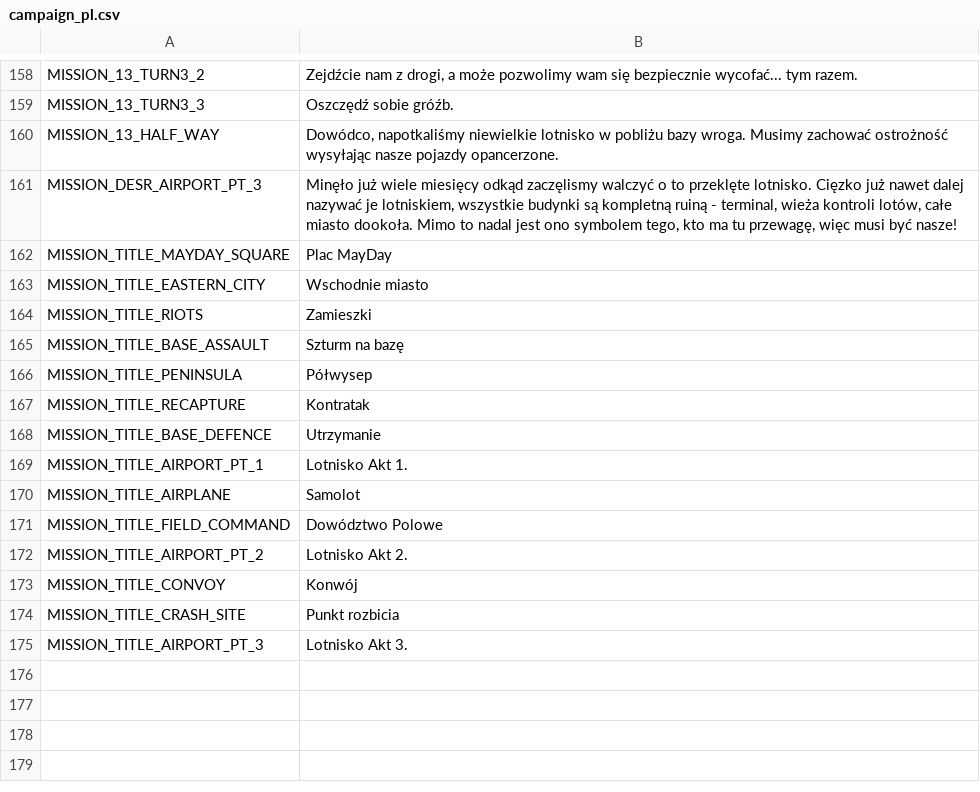
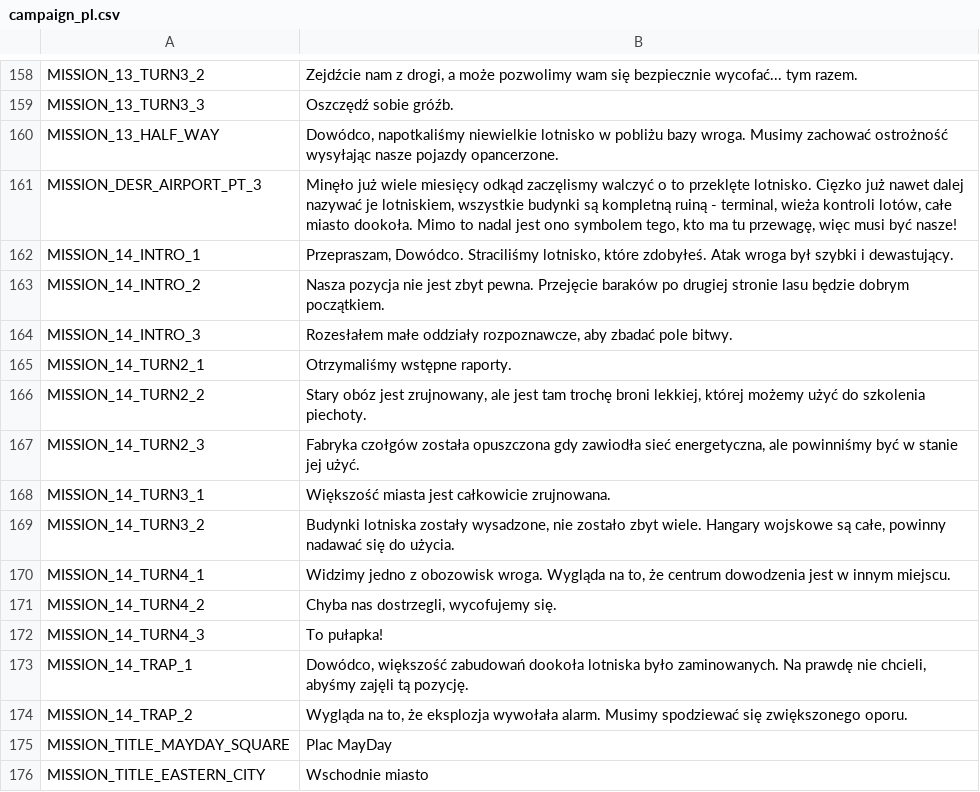
Before and after one commit to w84death/Tanks-of-Freedom, a CSV file: translations/campaigns/campaign_pl.csv, drawn as a sheet; only a part is shown, gaps mark what is left out; the shorter side is filled out with more unchanged rows.

Commit message:
Added scripts to Airport part 3 campaign mission

```diff
--- a/translations/campaigns/campaign_pl.csv
+++ b/translations/campaigns/campaign_pl.csv
@@ -161,2 +161,15 @@ MISSION_13_HALF_WAY,"Dowódco, napotkaliśmy niewielkie lotnisko w pobliżu bazy
 MISSION_DESR_AIRPORT_PT_3,"Minęło już wiele miesięcy odkąd zaczęlismy walczyć o to przeklęte lotnisko. Cięzko już nawet dalej nazywać je lotniskiem, wszystkie budynki są kompletną ruiną - terminal, wieża kontroli lotów, całe miasto dookoła. Mimo to nadal jest ono symbolem tego, kto ma tu przewagę, więc musi być nasze!"
+MISSION_14_INTRO_1,"Przepraszam, Dowódco. Straciliśmy lotnisko, które zdobyłeś. Atak wroga był szybki i dewastujący."
+MISSION_14_INTRO_2,"Nasza pozycja nie jest zbyt pewna. Przejęcie baraków po drugiej stronie lasu będzie dobrym początkiem."
+MISSION_14_INTRO_3,"Rozesłałem małe oddziały rozpoznawcze, aby zbadać pole bitwy."
+MISSION_14_TURN2_1,"Otrzymaliśmy wstępne raporty."
+MISSION_14_TURN2_2,"Stary obóz jest zrujnowany, ale jest tam trochę broni lekkiej, której możemy użyć do szkolenia piechoty."
+MISSION_14_TURN2_3,"Fabryka czołgów została opuszczona gdy zawiodła sieć energetyczna, ale powinniśmy być w stanie jej użyć."
+MISSION_14_TURN3_1,"Większość miasta jest całkowicie zrujnowana."
+MISSION_14_TURN3_2,"Budynki lotniska zostały wysadzone, nie zostało zbyt wiele. Hangary wojskowe są całe, powinny nadawać się do użycia."
+MISSION_14_TURN4_1,"Widzimy jedno z obozowisk wroga. Wygląda na to, że centrum dowodzenia jest w innym miejscu."
+MISSION_14_TURN4_2,"Chyba nas dostrzegli, wycofujemy się."
+MISSION_14_TURN4_3,"To pułapka!"
+MISSION_14_TRAP_1,"Dowódco, większość zabudowań dookoła lotniska było zaminowanych. Na prawdę nie chcieli, abyśmy zajęli tą pozycję."
+MISSION_14_TRAP_2,"Wygląda na to, że eksplozja wywołała alarm. Musimy spodziewać się zwiększonego oporu."
 MISSION_TITLE_MAYDAY_SQUARE,"Plac MayDay"
```
Also changed, not shown: translations/campaigns/campaign_de.csv, translations/campaigns/campaign_en.csv, 12 other files.
